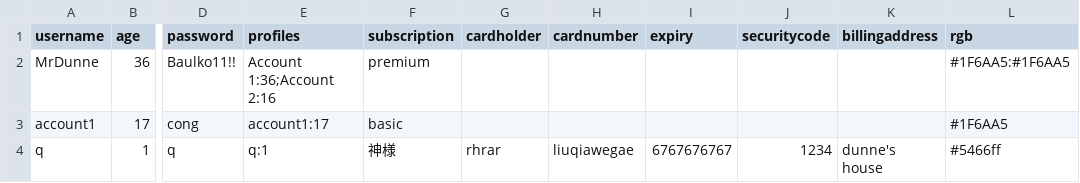
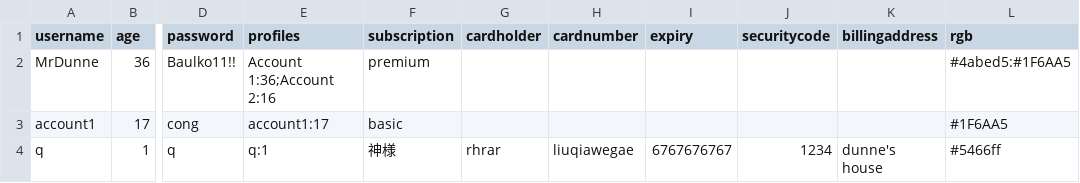
Before and after one commit to BaulkhamHillsHS/PrelimSE-26-Group6, a CSV file: accounts.csv, drawn as a sheet; only a part is shown, gaps mark what is left out; the diff names each change by its address in the sheet, - before the commit and + after, or states it on an @@ line.

```diff
--- a/accounts.csv
+++ b/accounts.csv
-L2 (rgb): #1F6AA5:#1F6AA5
+L2 (rgb): #4abed5:#1F6AA5
```
Also changed, not shown: 1 other file.
